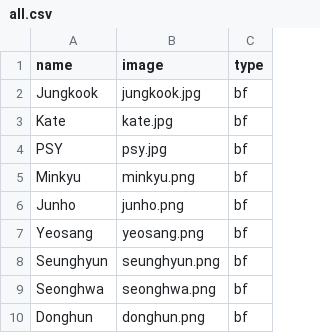
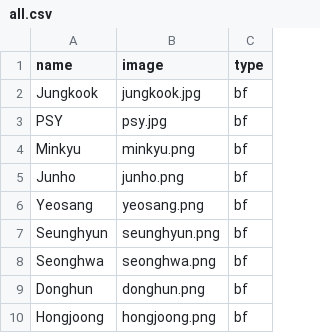
Before and after one commit to PrestonHager/KBB, a CSV file: all.csv, drawn as a sheet; only a part is shown; the shorter side is filled out with more unchanged rows.

```diff
--- a/all.csv
+++ b/all.csv
@@ -2,3 +2,2 @@ name,image,type
 Jungkook,jungkook.jpg,bf
-Kate,kate.jpg,bf
 PSY,psy.jpg,bf
```
Also changed, not shown: 1 other file.
